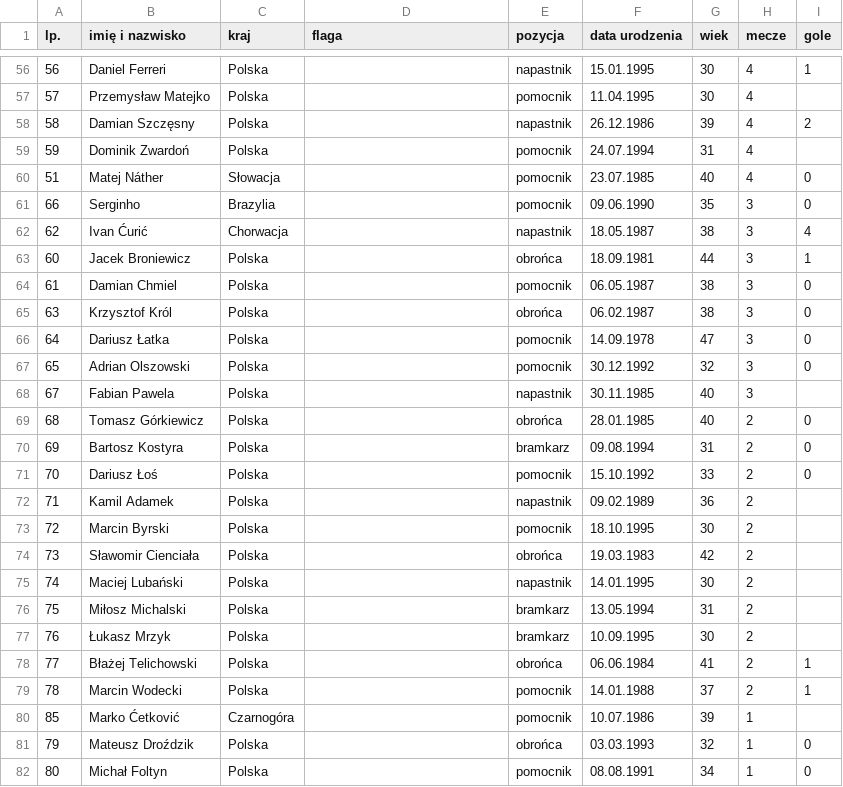
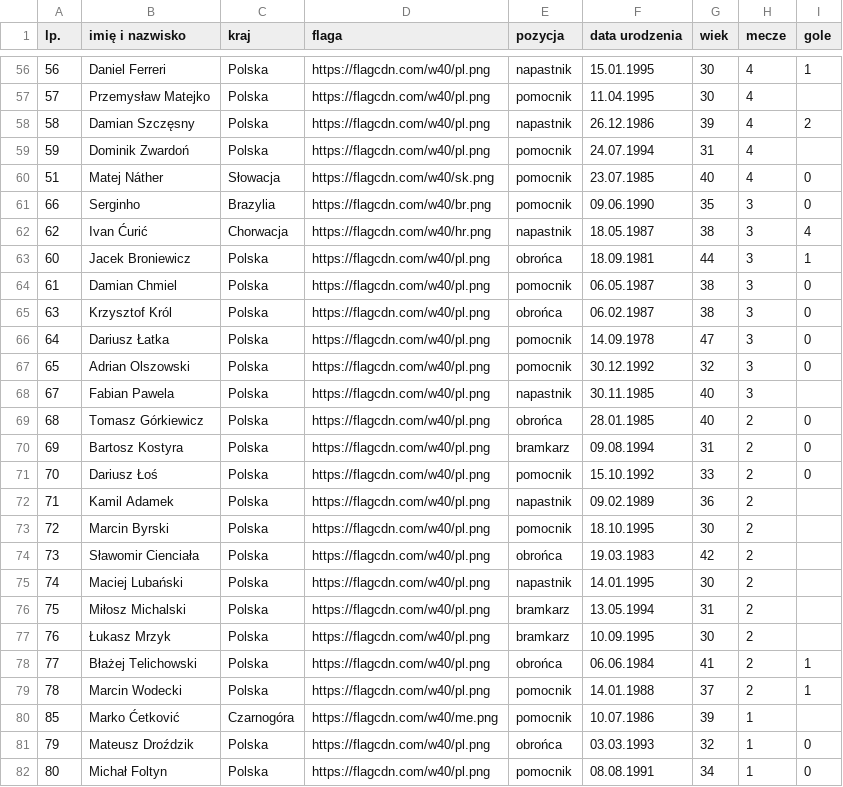
Before and after one commit to DomJer004/tsp-baza-danych, a CSV file: pythonProject3/me.csv, drawn as a sheet; only a part is shown, gaps mark what is left out; the diff covers the shown part only.

```diff
--- a/pythonProject3/me.csv
+++ b/pythonProject3/me.csv
@@ -56,27 +56,27 @@ lp.,imię i nazwisko,kraj,flaga,pozycja,data urodzenia,wiek,mecze,gole
-56,Daniel Ferreri,Polska,,napastnik,15.01.1995,30,4,1
-57,Przemysław Matejko,Polska,,pomocnik,11.04.1995,30,4,
-58,Damian Szczęsny,Polska,,napastnik,26.12.1986,39,4,2
-59,Dominik Zwardoń,Polska,,pomocnik,24.07.1994,31,4,
-51,Matej Náther,Słowacja,,pomocnik,23.07.1985,40,4,0
-66,Serginho,Brazylia,,pomocnik,09.06.1990,35,3,0
-62,Ivan Ćurić,Chorwacja,,napastnik,18.05.1987,38,3,4
-60,Jacek Broniewicz,Polska,,obrońca,18.09.1981,44,3,1
-61,Damian Chmiel,Polska,,pomocnik,06.05.1987,38,3,0
-63,Krzysztof Król,Polska,,obrońca,06.02.1987,38,3,0
-64,Dariusz Łatka,Polska,,pomocnik,14.09.1978,47,3,0
-65,Adrian Olszowski,Polska,,pomocnik,30.12.1992,32,3,0
-67,Fabian Pawela,Polska,,napastnik,30.11.1985,40,3,
-68,Tomasz Górkiewicz,Polska,,obrońca,28.01.1985,40,2,0
-69,Bartosz Kostyra,Polska,,bramkarz,09.08.1994,31,2,0
-70,Dariusz Łoś,Polska,,pomocnik,15.10.1992,33,2,0
-71,Kamil Adamek,Polska,,napastnik,09.02.1989,36,2,
-72,Marcin Byrski,Polska,,pomocnik,18.10.1995,30,2,
-73,Sławomir Cienciała,Polska,,obrońca,19.03.1983,42,2,
-74,Maciej Lubański,Polska,,napastnik,14.01.1995,30,2,
-75,Miłosz Michalski,Polska,,bramkarz,13.05.1994,31,2,
-76,Łukasz Mrzyk,Polska,,bramkarz,10.09.1995,30,2,
-77,Błażej Telichowski,Polska,,obrońca,06.06.1984,41,2,1
-78,Marcin Wodecki,Polska,,pomocnik,14.01.1988,37,2,1
-85,Marko Ćetković,Czarnogóra,,pomocnik,10.07.1986,39,1,
-79,Mateusz Droździk,Polska,,obrońca,03.03.1993,32,1,0
-80,Michał Foltyn,Polska,,pomocnik,08.08.1991,34,1,0
+56,Daniel Ferreri,Polska,https://flagcdn.com/w40/pl.png,napastnik,15.01.1995,30,4,1
+57,Przemysław Matejko,Polska,https://flagcdn.com/w40/pl.png,pomocnik,11.04.1995,30,4,
+58,Damian Szczęsny,Polska,https://flagcdn.com/w40/pl.png,napastnik,26.12.1986,39,4,2
+59,Dominik Zwardoń,Polska,https://flagcdn.com/w40/pl.png,pomocnik,24.07.1994,31,4,
+51,Matej Náther,Słowacja,https://flagcdn.com/w40/sk.png,pomocnik,23.07.1985,40,4,0
+66,Serginho,Brazylia,https://flagcdn.com/w40/br.png,pomocnik,09.06.1990,35,3,0
+62,Ivan Ćurić,Chorwacja,https://flagcdn.com/w40/hr.png,napastnik,18.05.1987,38,3,4
+60,Jacek Broniewicz,Polska,https://flagcdn.com/w40/pl.png,obrońca,18.09.1981,44,3,1
+61,Damian Chmiel,Polska,https://flagcdn.com/w40/pl.png,pomocnik,06.05.1987,38,3,0
+63,Krzysztof Król,Polska,https://flagcdn.com/w40/pl.png,obrońca,06.02.1987,38,3,0
+64,Dariusz Łatka,Polska,https://flagcdn.com/w40/pl.png,pomocnik,14.09.1978,47,3,0
+65,Adrian Olszowski,Polska,https://flagcdn.com/w40/pl.png,pomocnik,30.12.1992,32,3,0
+67,Fabian Pawela,Polska,https://flagcdn.com/w40/pl.png,napastnik,30.11.1985,40,3,
+68,Tomasz Górkiewicz,Polska,https://flagcdn.com/w40/pl.png,obrońca,28.01.1985,40,2,0
+69,Bartosz Kostyra,Polska,https://flagcdn.com/w40/pl.png,bramkarz,09.08.1994,31,2,0
+70,Dariusz Łoś,Polska,https://flagcdn.com/w40/pl.png,pomocnik,15.10.1992,33,2,0
+71,Kamil Adamek,Polska,https://flagcdn.com/w40/pl.png,napastnik,09.02.1989,36,2,
+72,Marcin Byrski,Polska,https://flagcdn.com/w40/pl.png,pomocnik,18.10.1995,30,2,
+73,Sławomir Cienciała,Polska,https://flagcdn.com/w40/pl.png,obrońca,19.03.1983,42,2,
+74,Maciej Lubański,Polska,https://flagcdn.com/w40/pl.png,napastnik,14.01.1995,30,2,
+75,Miłosz Michalski,Polska,https://flagcdn.com/w40/pl.png,bramkarz,13.05.1994,31,2,
+76,Łukasz Mrzyk,Polska,https://flagcdn.com/w40/pl.png,bramkarz,10.09.1995,30,2,
+77,Błażej Telichowski,Polska,https://flagcdn.com/w40/pl.png,obrońca,06.06.1984,41,2,1
+78,Marcin Wodecki,Polska,https://flagcdn.com/w40/pl.png,pomocnik,14.01.1988,37,2,1
+85,Marko Ćetković,Czarnogóra,https://flagcdn.com/w40/me.png,pomocnik,10.07.1986,39,1,
+79,Mateusz Droździk,Polska,https://flagcdn.com/w40/pl.png,obrońca,03.03.1993,32,1,0
+80,Michał Foltyn,Polska,https://flagcdn.com/w40/pl.png,pomocnik,08.08.1991,34,1,0
```
Also changed, not shown: 67 edited cells elsewhere in this file.
